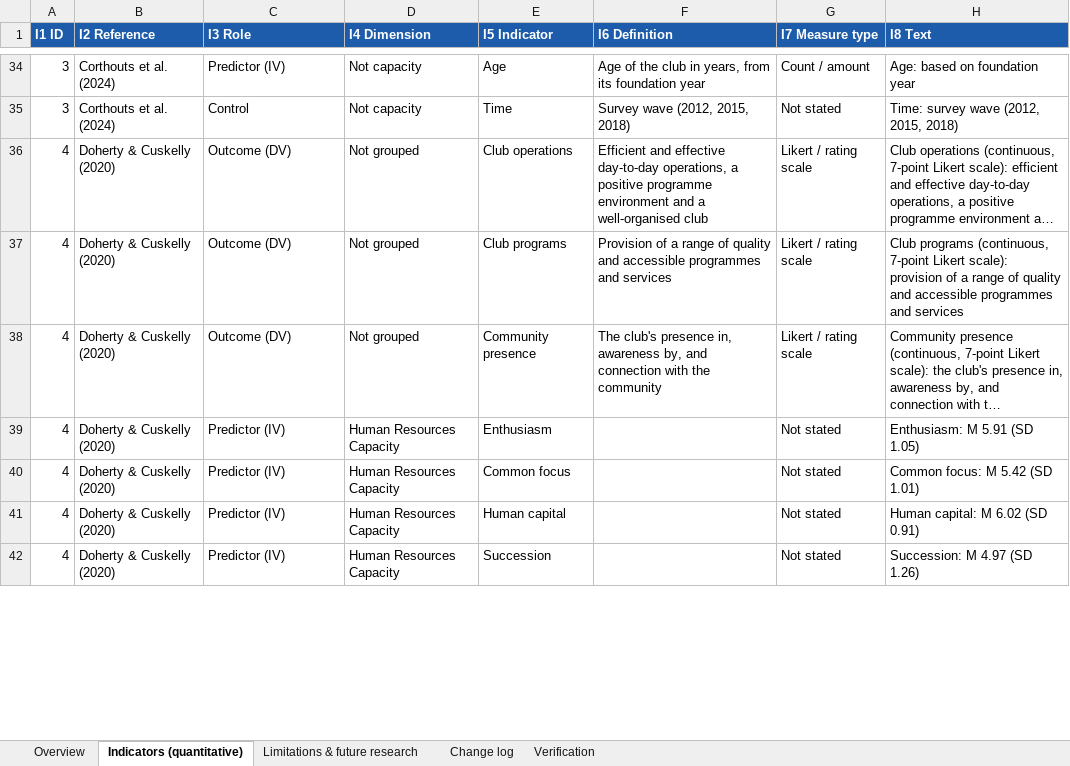
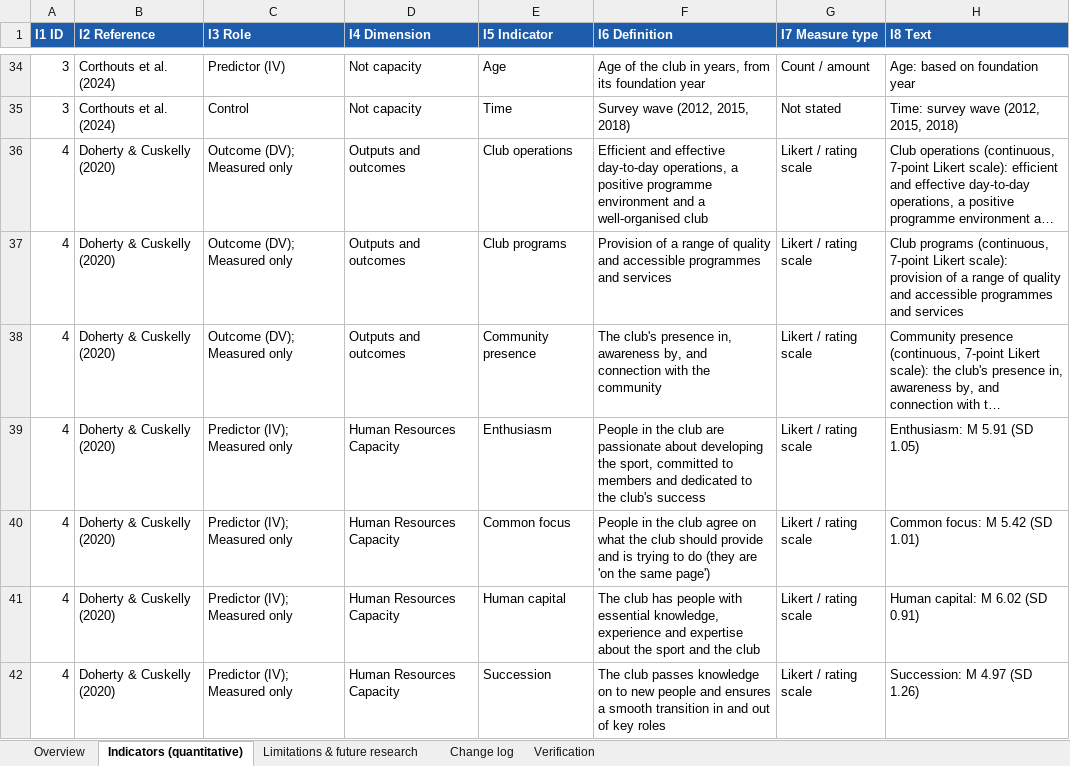
Before and after one commit to sinankprn/sys, an Excel workbook: organised_extraction.xlsx, sheet Indicators (quantitative), drawn as a sheet; only a part is shown, gaps mark what is left out; long unchanged cells end in …; values as stored, in another font and other column widths than the file's, no borders; the diff covers the shown part only; the diff names each change by its address in the sheet, - before the commit and + after, or states it on an @@ line.

```diff
--- a/organised_extraction.xlsx (sheet Indicators (quantitative))
+++ b/organised_extraction.xlsx (sheet Indicators (quantitative))
-C36:C38 (I3 Role): Outcome (DV)
+C36:C38 (I3 Role): Outcome (DV); Measured only
-D36:D38 (I4 Dimension): Not grouped
+D36:D38 (I4 Dimension): Outputs and outcomes
-C39:C42 (I3 Role): Predictor (IV)
+C39:C42 (I3 Role): Predictor (IV); Measured only
-F39 (I6 Definition): (empty)
+F39 (I6 Definition): People in the club are passionate about developing the sport, committed to members and dedicated to the club's success
-G39:G42 (I7 Measure type): Not stated
+G39:G42 (I7 Measure type): Likert / rating scale
-F40 (I6 Definition): (empty)
+F40 (I6 Definition): People in the club agree on what the club should provide and is trying to do (they are 'on the same page')
-F41 (I6 Definition): (empty)
+F41 (I6 Definition): The club has people with essential knowledge, experience and expertise about the sport and the club
-F42 (I6 Definition): (empty)
+F42 (I6 Definition): The club passes knowledge on to new people and ensures a smooth transition in and out of key roles
```
Also changed, not shown: 62 edited cells elsewhere in this sheet, sheet Change log, sheet Verification, 2 other files.
